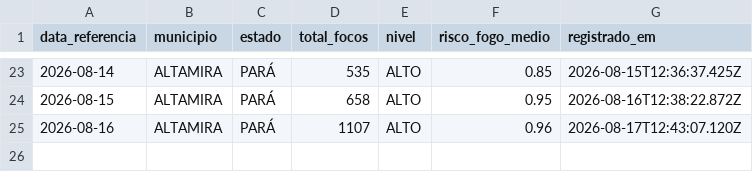
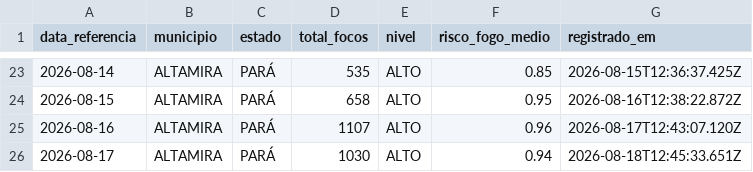
Before and after one commit to arthuraug808/alerta-amazonia, a CSV file: historico-alertas.csv, drawn as a sheet; only a part is shown, gaps mark what is left out; the diff names each change by its address in the sheet, - before the commit and + after, or states it on an @@ line.

```diff
--- a/historico-alertas.csv
+++ b/historico-alertas.csv
+row 26: 2026-08-17 | ALTAMIRA | PARÁ | 1030 | ALTO | 0.94 | 2026-08-18T12:45:33.651Z
```
Also changed, not shown: 2 other files.
